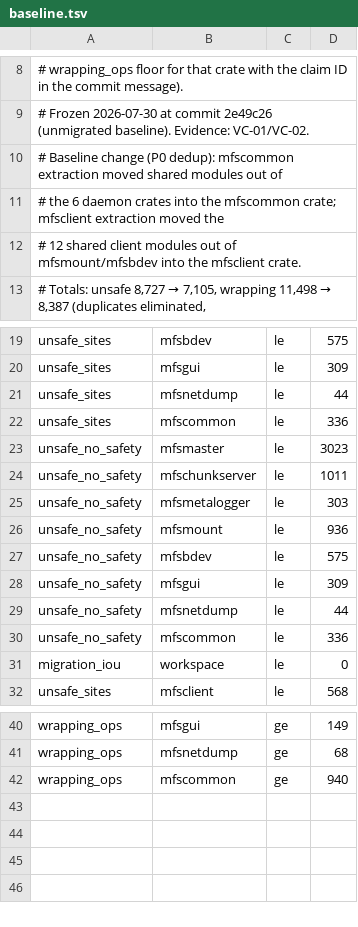
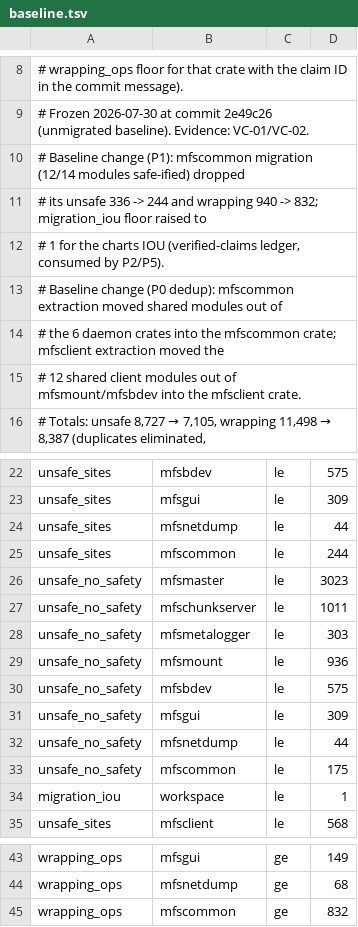
Before and after one commit to weBj8/polaris-fs, a TSV file: tools/gates/baseline.tsv, drawn as a sheet; only a part is shown, gaps mark what is left out.

Commit message:
P1 close: sockets annotated boundary, charts IOU, baselines re-frozen, retro
- sockets.rs: strip formatters safe; ~50 syscall wrappers SAFETY-
  documented (safe-ification needs call-site changes → daemon phases)
- charts.rs: MIGRATION-IOU with named consumers P2/P5 (ledger entry);
  migration_iou baseline 0→1
- mfslog.rs: variadic leaves confined, globals → atomics
- mfscommon unsafe 336→244; baselines re-frozen with justification
- docs/p1-retrospective.md: pipeline calibration results + P2 adjustments
Verified: cargo test 11/11, build-all (mfsnetdump env gap only),
SMOKE OK, gates green.

```diff
--- a/tools/gates/baseline.tsv
+++ b/tools/gates/baseline.tsv
@@ -9,2 +9,5 @@
 # Frozen 2026-07-30 at commit 2e49c26 (unmigrated baseline). Evidence: VC-01/VC-02.
+# Baseline change (P1): mfscommon migration (12/14 modules safe-ified) dropped
+# its unsafe 336 -> 244 and wrapping 940 -> 832; migration_iou floor raised to
+# 1 for the charts IOU (verified-claims ledger, consumed by P2/P5).
 # Baseline change (P0 dedup): mfscommon extraction moved shared modules out of
@@ -21,3 +24,3 @@ unsafe_sites	mfsgui	le	309
 unsafe_sites	mfsnetdump	le	44
-unsafe_sites	mfscommon	le	336
+unsafe_sites	mfscommon	le	244
 unsafe_no_safety	mfsmaster	le	3023
@@ -29,4 +32,4 @@ unsafe_no_safety	mfsgui	le	309
 unsafe_no_safety	mfsnetdump	le	44
-unsafe_no_safety	mfscommon	le	336
-migration_iou	workspace	le	0
+unsafe_no_safety	mfscommon	le	175
+migration_iou	workspace	le	1
 unsafe_sites	mfsclient	le	568
@@ -41,2 +44,2 @@ wrapping_ops	mfsgui	ge	149
 wrapping_ops	mfsnetdump	ge	68
-wrapping_ops	mfscommon	ge	940
+wrapping_ops	mfscommon	ge	832
```
Also changed, not shown: 5 other files.
